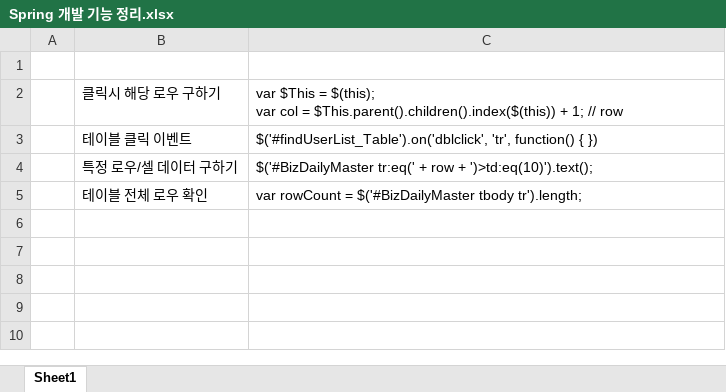
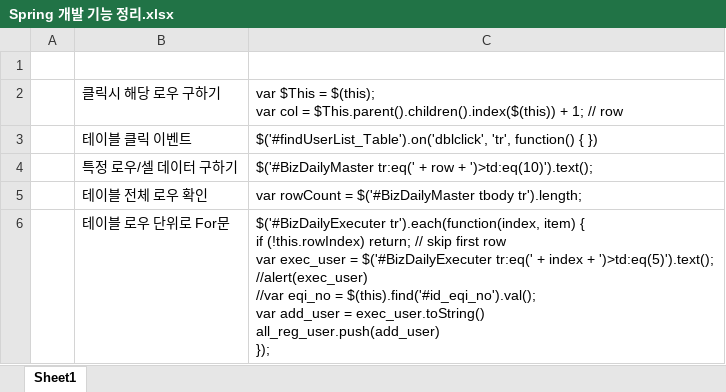
Before and after one commit to Griffith0904/ITBiz, an Excel workbook: Spring 개발 기능 정리.xlsx, sheet Sheet1, drawn as a sheet; values as stored, in another font and other column widths than the file's, no borders; ↵ is a line break in a cell; the diff names each change by its address in the sheet, - before the commit and + after, or states it on an @@ line.

```diff
--- a/Spring 개발 기능 정리.xlsx (sheet Sheet1)
+++ b/Spring 개발 기능 정리.xlsx (sheet Sheet1)
+row 6:  | 테이블 로우 단위로 For문 | $('#BizDailyExecuter tr').each(function(index, item) { ↵ if (!this.rowIndex) return; // skip first row ↵ var exec_user = $('#BizDailyExecuter tr:eq(' + index + ')>td:eq(5)').text(); ↵ //alert(exec_user) ↵ //var eqi_no = $(this).find('#id_eqi_no').val(); ↵ var add_user = exec_user.toString() ↵ all_reg_user.push(add_user) ↵ });
```
Also changed, not shown: 11 other files.
